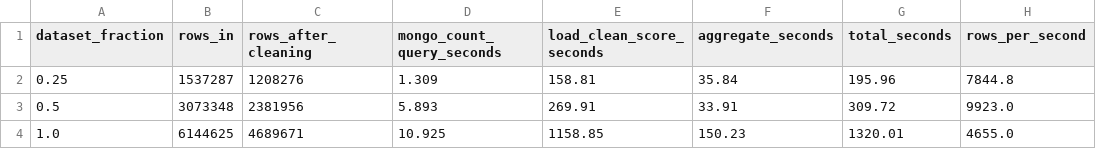
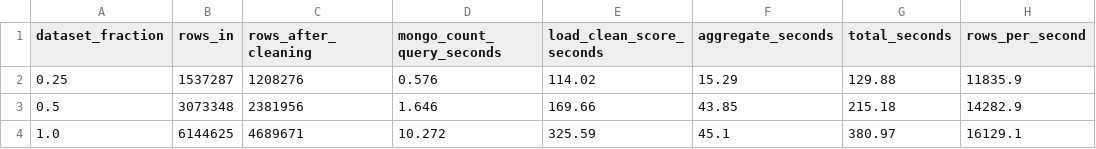
Before and after one commit to thatguysenpai/BIG-DATA-handling-for-socialmedia, a CSV file: results/scalability_metrics.csv, drawn as a sheet.

Commit message:
Initial commit: COEN542 Big Data Social Media Analytics Project

```diff
--- a/results/scalability_metrics.csv
+++ b/results/scalability_metrics.csv
@@ -1,4 +1,4 @@
 dataset_fraction,rows_in,rows_after_cleaning,mongo_count_query_seconds,load_clean_score_seconds,aggregate_seconds,total_seconds,rows_per_second
-0.25,1537287,1208276,1.309,158.81,35.84,195.96,7844.8
-0.5,3073348,2381956,5.893,269.91,33.91,309.72,9923.0
-1.0,6144625,4689671,10.925,1158.85,150.23,1320.01,4655.0
+0.25,1537287,1208276,0.576,114.02,15.29,129.88,11835.9
+0.5,3073348,2381956,1.646,169.66,43.85,215.18,14282.9
+1.0,6144625,4689671,10.272,325.59,45.1,380.97,16129.1
```
Also changed, not shown: 2 other files.
